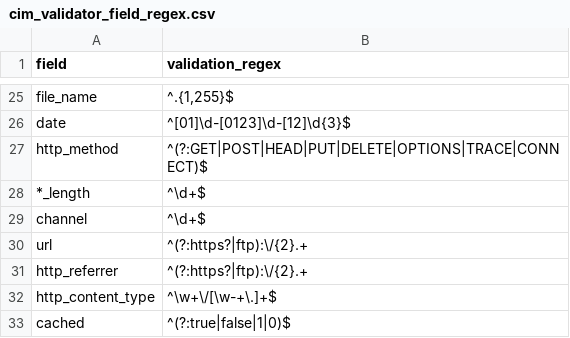
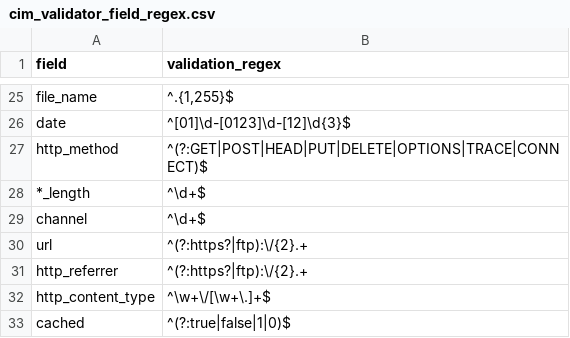
Before and after one commit to hire-vladimir/SA-cim_vladiator, a CSV file: lookups/cim_validator_field_regex.csv, drawn as a sheet; only a part is shown, gaps mark what is left out.

Commit message:
fixed regex for http_content_type

```diff
--- a/lookups/cim_validator_field_regex.csv
+++ b/lookups/cim_validator_field_regex.csv
@@ -31,3 +31,3 @@ url,"^(?:https?|ftp):\/{2}.+"
 http_referrer,"^(?:https?|ftp):\/{2}.+"
-http_content_type,"^\w+\/[\w-+\.]+$"
+http_content_type,"^\w+\/[\w+\.]+$"
 cached,"^(?:true|false|1|0)$"
```
